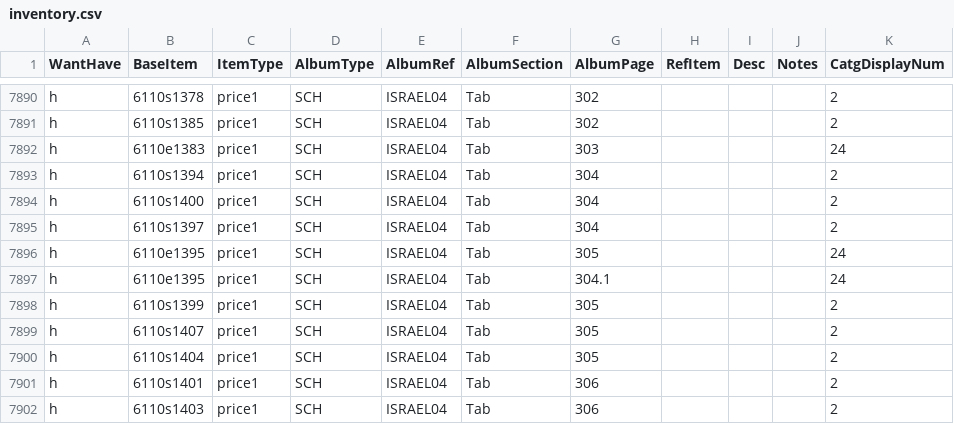
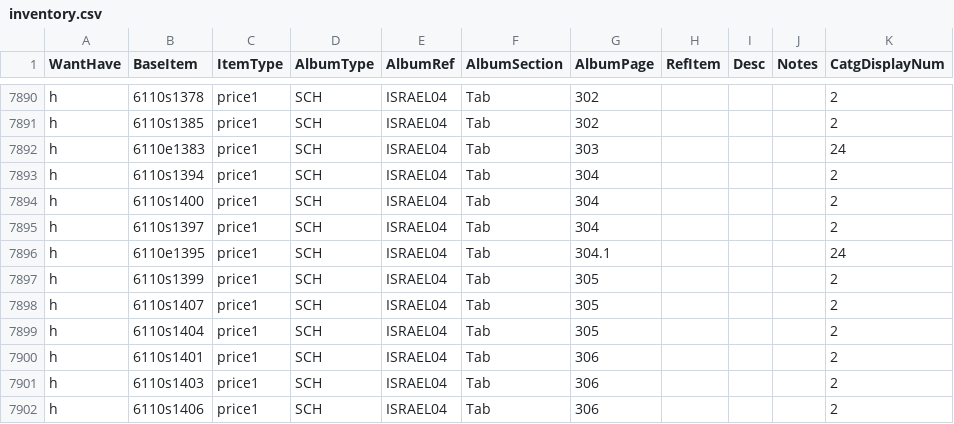
Before and after one commit to mmehr2/StampCollection, a CSV file: inventory.csv, drawn as a sheet; only a part is shown, gaps mark what is left out; the shorter side is filled out with more unchanged rows; the diff names each change by its address in the sheet, - before the commit and + after, or states it on an @@ line.

Commit message:
Inventory: correct double-entry error SCH[Tab]304.1 (not 305) Missing special sheet on 311.1 - no INFO entry yet

```diff
--- a/inventory.csv
+++ b/inventory.csv
-row 7896: h | 6110e1395 | price1 | SCH | ISRAEL04 | Tab | 305 |  |  |  | 24
```
